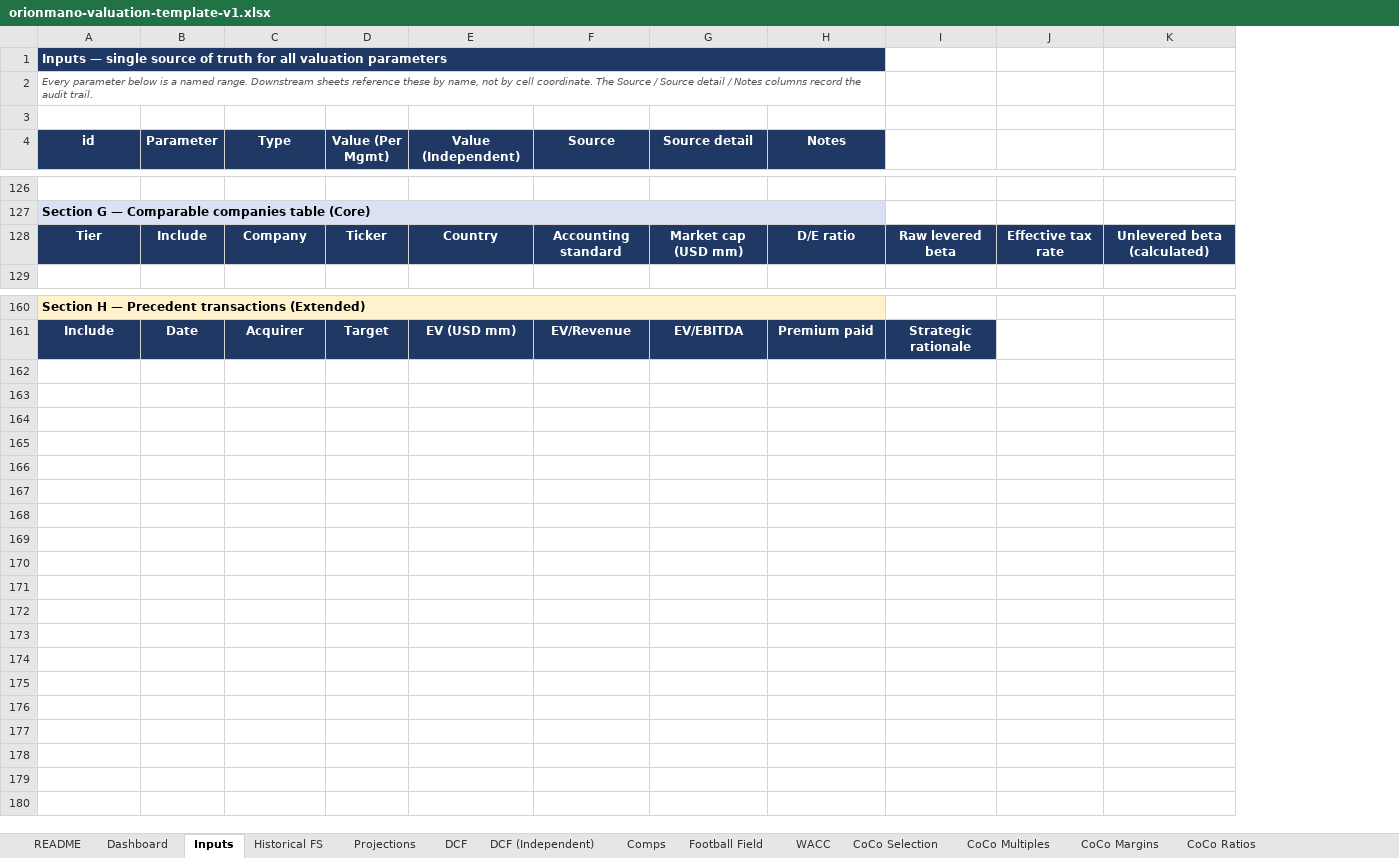
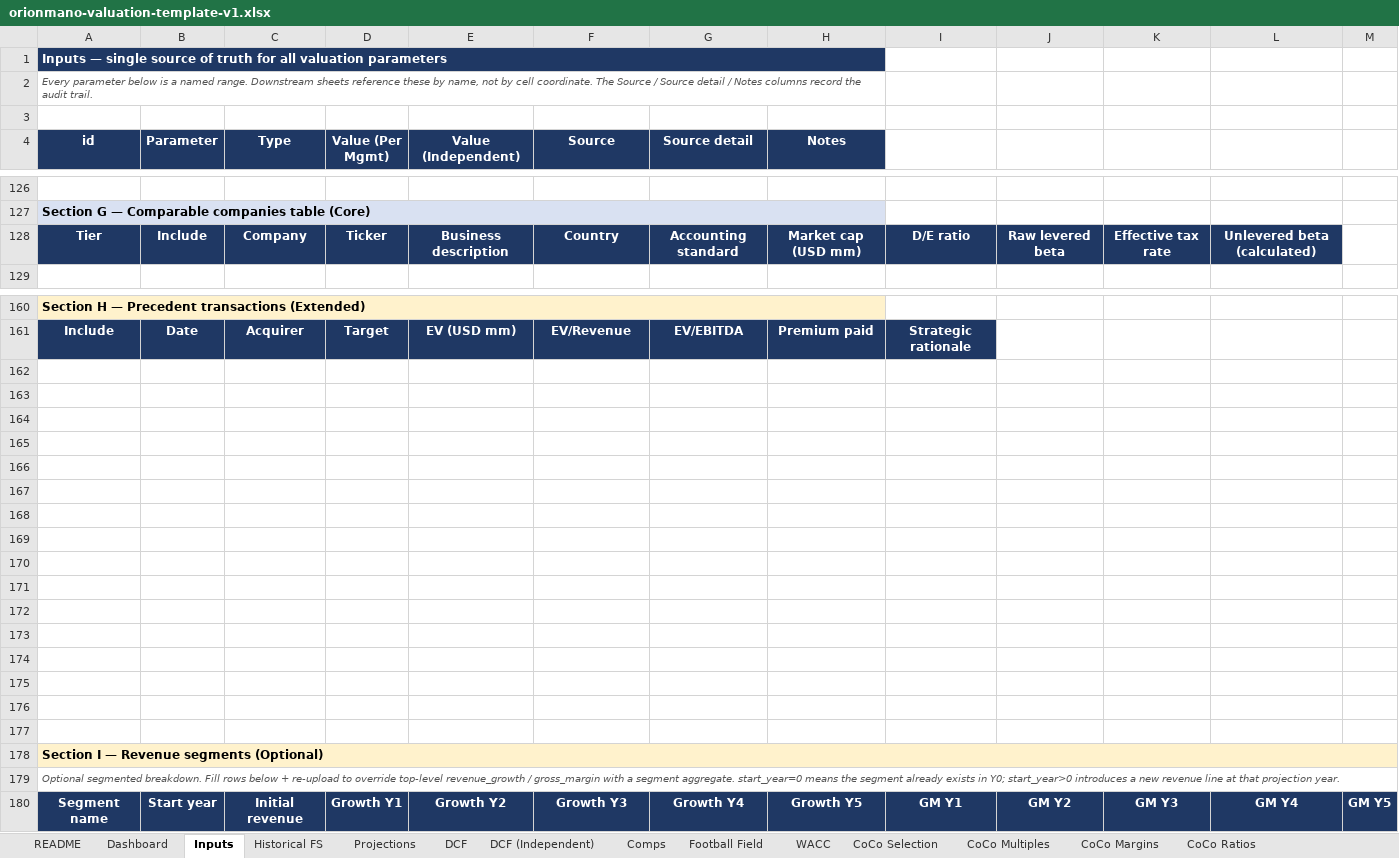
Before and after one commit to AriusLee/orionmano-api, an Excel workbook: materials/templates/orionmano-valuation-template-v1.xlsx, sheet Inputs, drawn as a sheet; only a part is shown, gaps mark what is left out; values as stored, in another font and other column widths than the file's, no borders; the diff names each change by its address in the sheet, - before the commit and + after, or states it on an @@ line.

```diff
--- a/materials/templates/orionmano-valuation-template-v1.xlsx (sheet Inputs)
+++ b/materials/templates/orionmano-valuation-template-v1.xlsx (sheet Inputs)
+column J, row 128: Raw levered beta
+column M, empty
-E128 (Value (Independent)): Country
+E128 (Value (Independent)): Business description
-F128 (Source): Accounting standard
+F128 (Source): Country
-G128 (Source detail): Market cap (USD mm)
+G128 (Source detail): Accounting standard
-H128 (Notes): D/E ratio
+H128 (Notes): Market cap (USD mm)
-I128: Raw levered beta
+I128: D/E ratio
+row 162: (empty)
+row 163: (empty)
+row 164: (empty)
+row 165: (empty)
+row 166: (empty)
+row 167: (empty)
+row 168: (empty)
+row 169: (empty)
+row 170: (empty)
+row 171: (empty)
+row 172: (empty)
+row 173: (empty)
+row 174: (empty)
+row 175: (empty)
+row 176: (empty)
+row 177: (empty)
+row 178: Section I — Revenue segments (Optional)
+row 179: Optional segmented breakdown. Fill rows below + re-upload to override top-level revenue_growth / gross_margin with a segment aggregate. start_year=0 means the segment already exists in Y0; start_year>0 introduces a new revenue line at that projection year.
+row 180: Segment name | Start year | Initial revenue | Growth Y1 | Growth Y2 | Growth Y3 | Growth Y4 | Growth Y5 | GM Y1 | GM Y2 | GM Y3 | GM Y4 | GM Y5
```
Also changed, not shown: sheet CoCo Selection, 7 other files.
